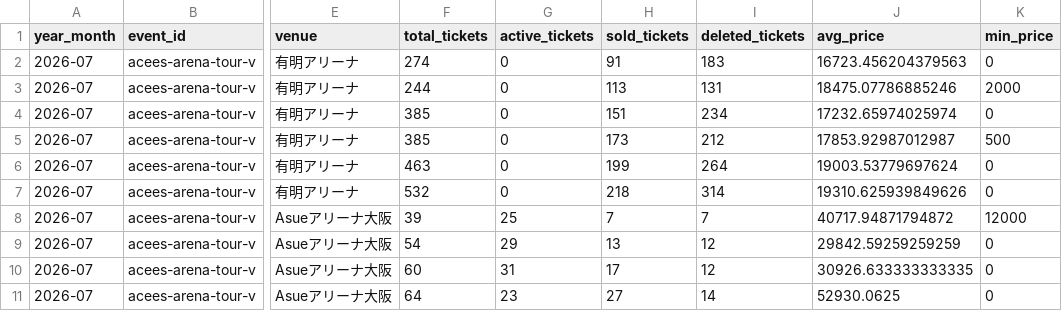
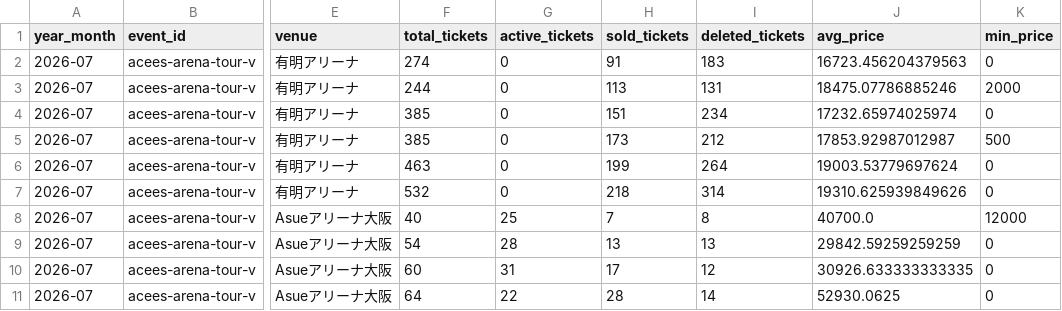
Before and after one commit to hiro8-0215/tiketen_scraping, a CSV file: data/market_snapshot/acees_2026-07.csv, drawn as a sheet; only a part is shown, gaps mark what is left out; the diff names each change by its address in the sheet, - before the commit and + after, or states it on an @@ line.

```diff
--- a/data/market_snapshot/acees_2026-07.csv
+++ b/data/market_snapshot/acees_2026-07.csv
-F8 (total_tickets): 39
+F8 (total_tickets): 40
-I8 (deleted_tickets): 7
+I8 (deleted_tickets): 8
-J8 (avg_price): 40717.94871794872
+J8 (avg_price): 40700.0
-G9 (active_tickets): 29
+G9 (active_tickets): 28
-I9 (deleted_tickets): 12
+I9 (deleted_tickets): 13
-G11 (active_tickets): 23
+G11 (active_tickets): 22
-H11 (sold_tickets): 27
+H11 (sold_tickets): 28
```
Also changed, not shown: data/market_snapshot/hey-say-jump_2026-07.csv, data/market_snapshot/naniwa-danshi_2026-06.csv, 55 other files.
